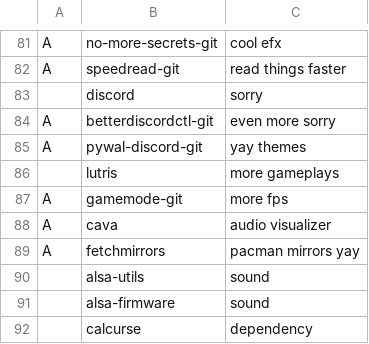
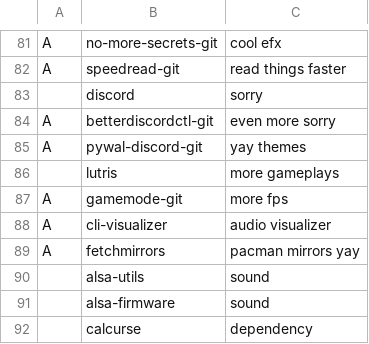
Before and after one commit to GabriWar/LARBS, a CSV file: progs.csv, drawn as a sheet; only a part is shown, gaps mark what is left out.

Commit message:
Update progs.csv

```diff
--- a/progs.csv
+++ b/progs.csv
@@ -87,3 +87,3 @@ A,pywal-discord-git , "yay themes"
 A,gamemode-git, "more fps"
-A,cava,"audio visualizer"
+A,cli-visualizer,"audio visualizer"
 A,fetchmirrors,"pacman mirrors yay"
```
